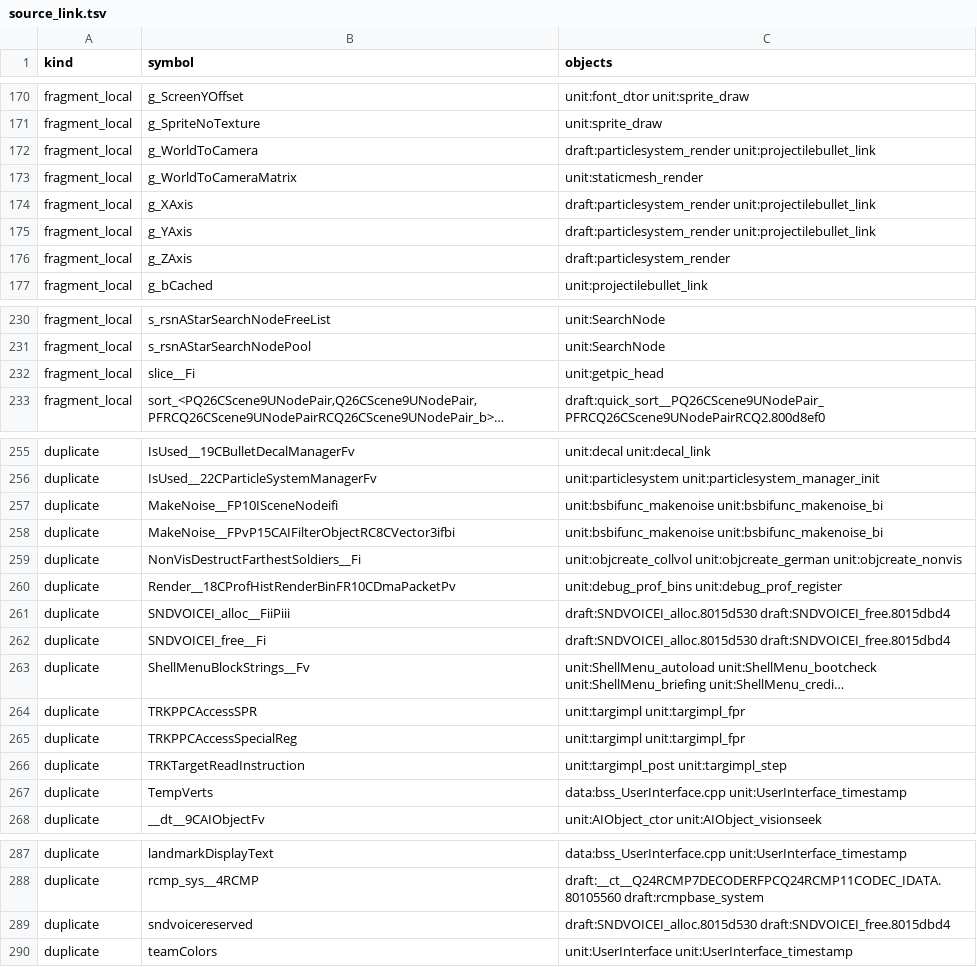
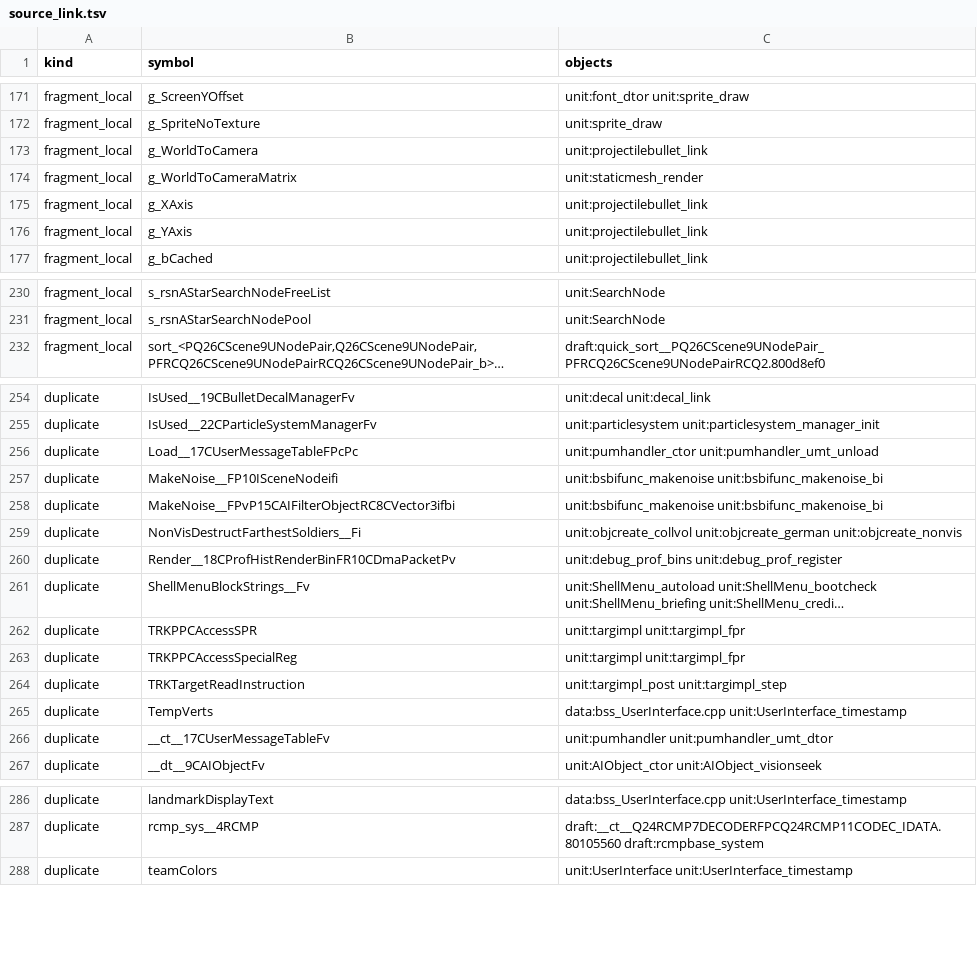
Before and after one commit to kyleckroeger/moh-frontline-decomp, a TSV file: research/layout/source_link.tsv, drawn as a sheet; only a part is shown, gaps mark what is left out; long unchanged cells end in …; removed rows and columns are numbered as before the commit, all else as after; the diff covers the shown part only; the diff names each change by its address in the sheet, - before the commit and + after, or states it on an @@ line.

```diff
--- a/research/layout/source_link.tsv
+++ b/research/layout/source_link.tsv
-C173 (objects): draft:particlesystem_render unit:projectilebullet_link
+C173 (objects): unit:projectilebullet_link
-C175:C176 (objects): draft:particlesystem_render unit:projectilebullet_link
+C175:C176 (objects): unit:projectilebullet_link
-row 176: fragment_local | g_ZAxis | draft:particlesystem_render
-row 232: fragment_local | slice__Fi | unit:getpic_head
+row 256: duplicate | Load__17CUserMessageTableFPcPc | unit:pumhandler_ctor unit:pumhandler_umt_unload
-row 261: duplicate | SNDVOICEI_alloc__FiiPiii | draft:SNDVOICEI_alloc.8015d530 draft:SNDVOICEI_free.8015dbd4
-row 262: duplicate | SNDVOICEI_free__Fi | draft:SNDVOICEI_alloc.8015d530 draft:SNDVOICEI_free.8015dbd4
+row 266: duplicate | __ct__17CUserMessageTableFv | unit:pumhandler unit:pumhandler_umt_dtor
-row 289: duplicate | sndvoicereserved | draft:SNDVOICEI_alloc.8015d530 draft:SNDVOICEI_free.8015dbd4
```
Also changed, not shown: 4 added rows, 3 removed rows and 6 edited cells elsewhere in this file, 5 other files.
